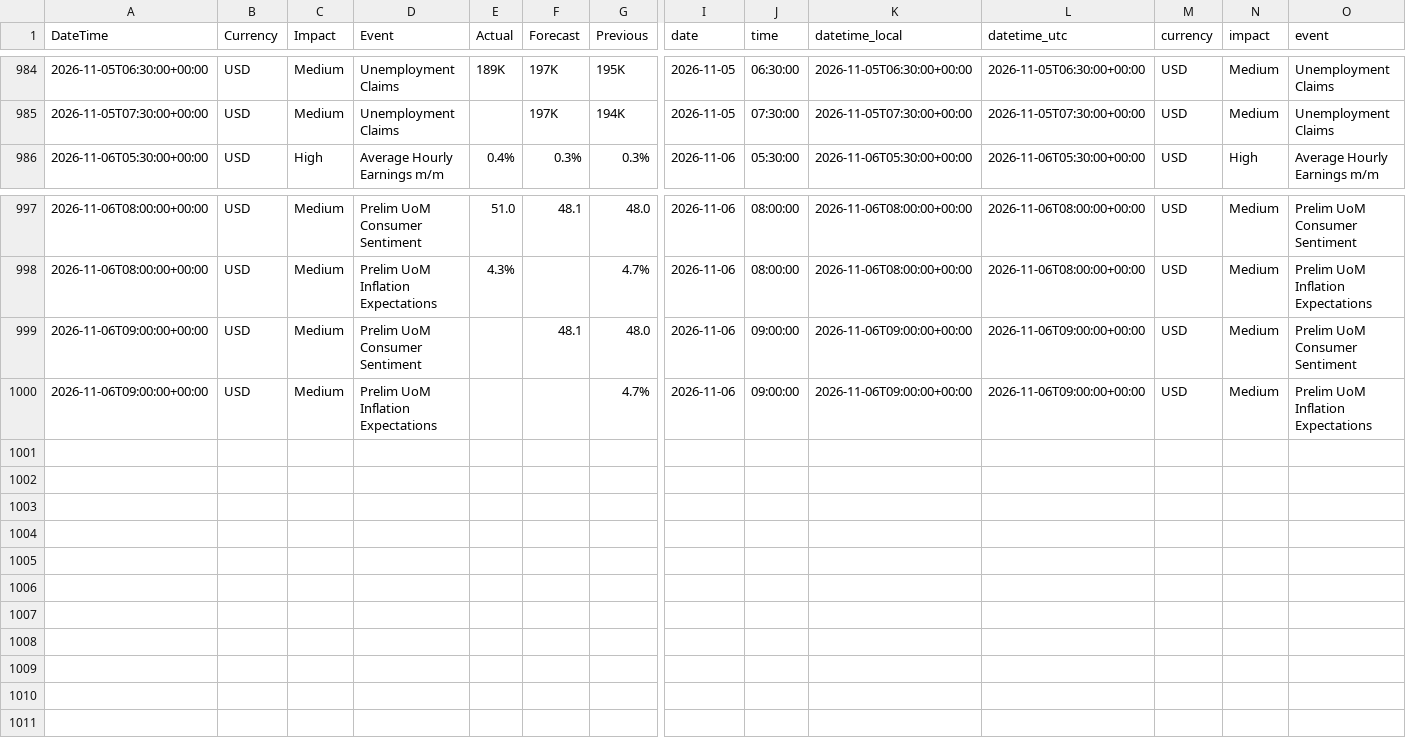
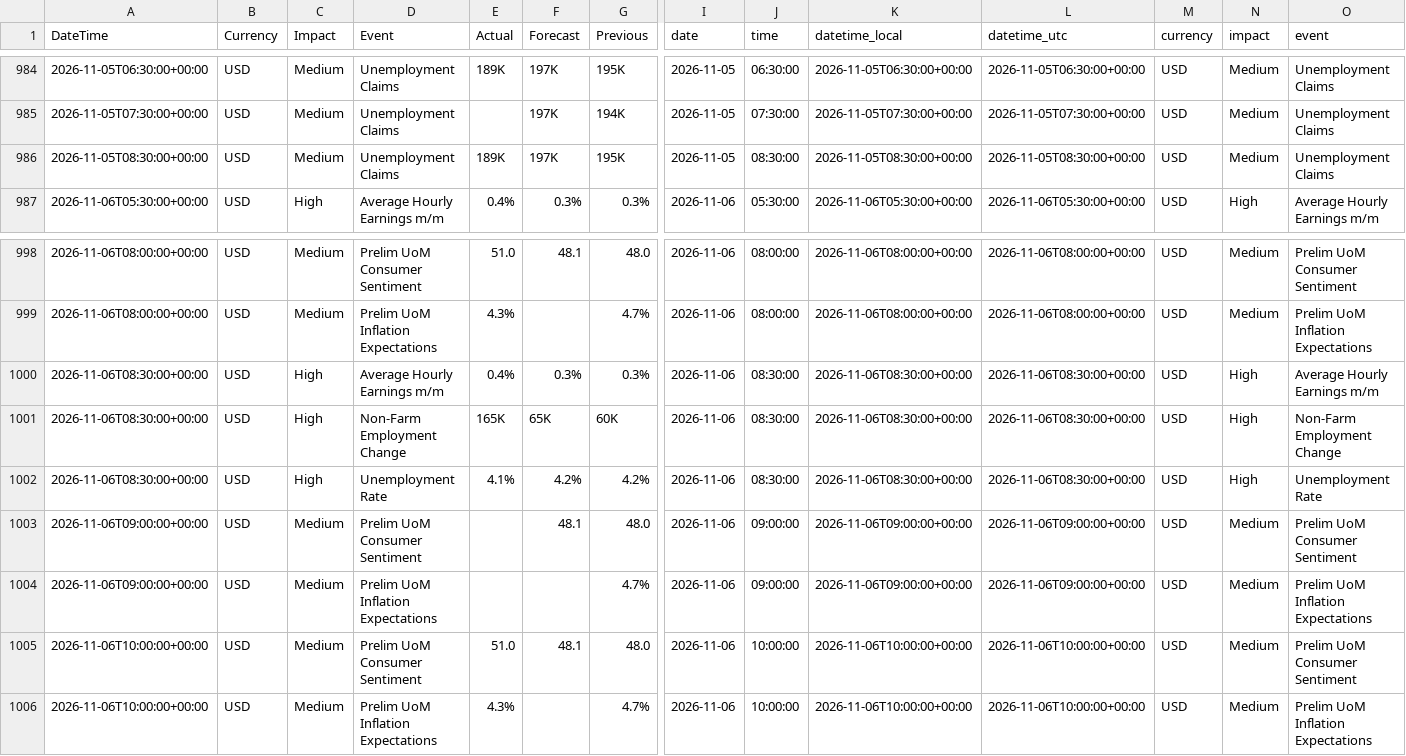
Before and after one commit to AbhiHacler/macrodata, a CSV file: forex_factory_cache.csv, drawn as a sheet; only a part is shown, gaps mark what is left out; rows hold the shown columns only; the diff names each change by its address in the sheet, - before the commit and + after, or states it on an @@ line.

```diff
--- a/forex_factory_cache.csv
+++ b/forex_factory_cache.csv
+row 986: 2026-11-05T08:30:00+00:00 | USD | Medium | Unemployment Claims | 189K | 197K | 195K | 2026-11-05 | 08:30:00 | 2026-11-05T08:30:00+00:00 | 2026-11-05T08:30:00+00:00 | USD | Medium | Unemployment Claims
+row 1000: 2026-11-06T08:30:00+00:00 | USD | High | Average Hourly Earnings m/m | 0.4% | 0.3% | 0.3% | 2026-11-06 | 08:30:00 | 2026-11-06T08:30:00+00:00 | 2026-11-06T08:30:00+00:00 | USD | High | Average Hourly Earnings m/m
+row 1001: 2026-11-06T08:30:00+00:00 | USD | High | Non-Farm Employment Change | 165K | 65K | 60K | 2026-11-06 | 08:30:00 | 2026-11-06T08:30:00+00:00 | 2026-11-06T08:30:00+00:00 | USD | High | Non-Farm Employment Change
+row 1002: 2026-11-06T08:30:00+00:00 | USD | High | Unemployment Rate | 4.1% | 4.2% | 4.2% | 2026-11-06 | 08:30:00 | 2026-11-06T08:30:00+00:00 | 2026-11-06T08:30:00+00:00 | USD | High | Unemployment Rate
+row 1005: 2026-11-06T10:00:00+00:00 | USD | Medium | Prelim UoM Consumer Sentiment | 51.0 | 48.1 | 48.0 | 2026-11-06 | 10:00:00 | 2026-11-06T10:00:00+00:00 | 2026-11-06T10:00:00+00:00 | USD | Medium | Prelim UoM Consumer Sentiment
+row 1006: 2026-11-06T10:00:00+00:00 | USD | Medium | Prelim UoM Inflation Expectations | 4.3% |  | 4.7% | 2026-11-06 | 10:00:00 | 2026-11-06T10:00:00+00:00 | 2026-11-06T10:00:00+00:00 | USD | Medium | Prelim UoM Inflation Expectations
```
